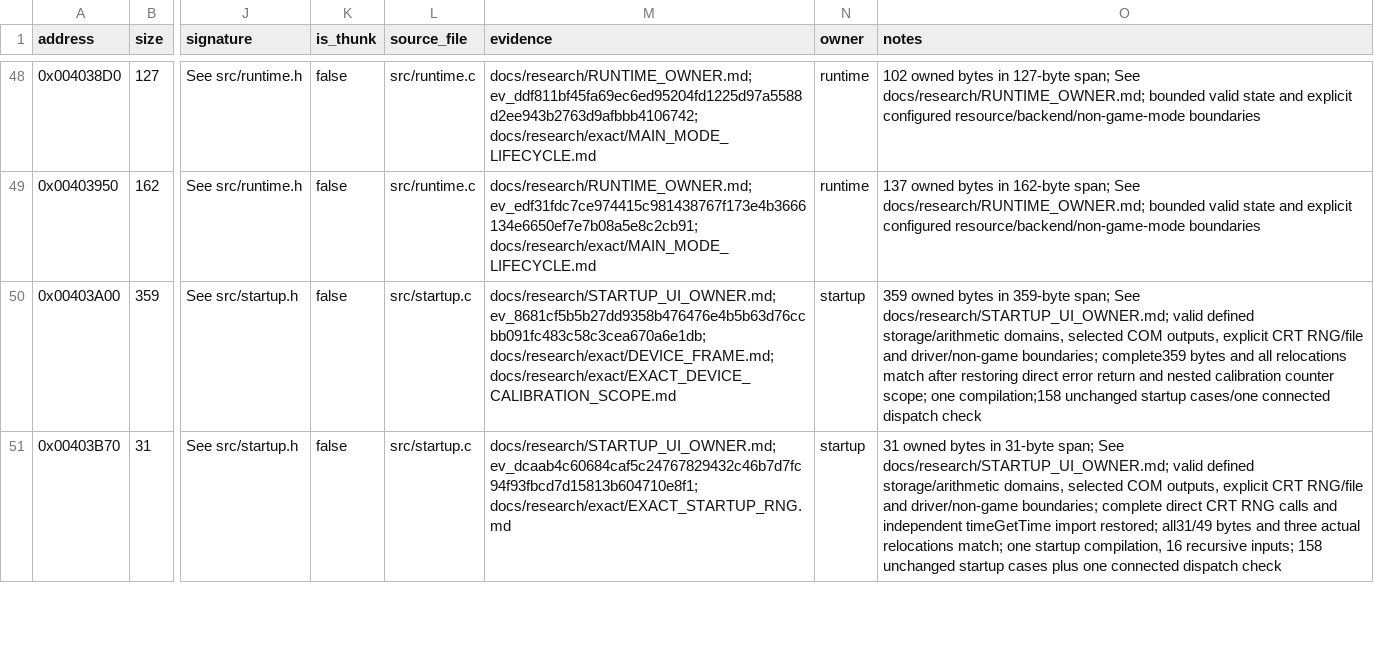
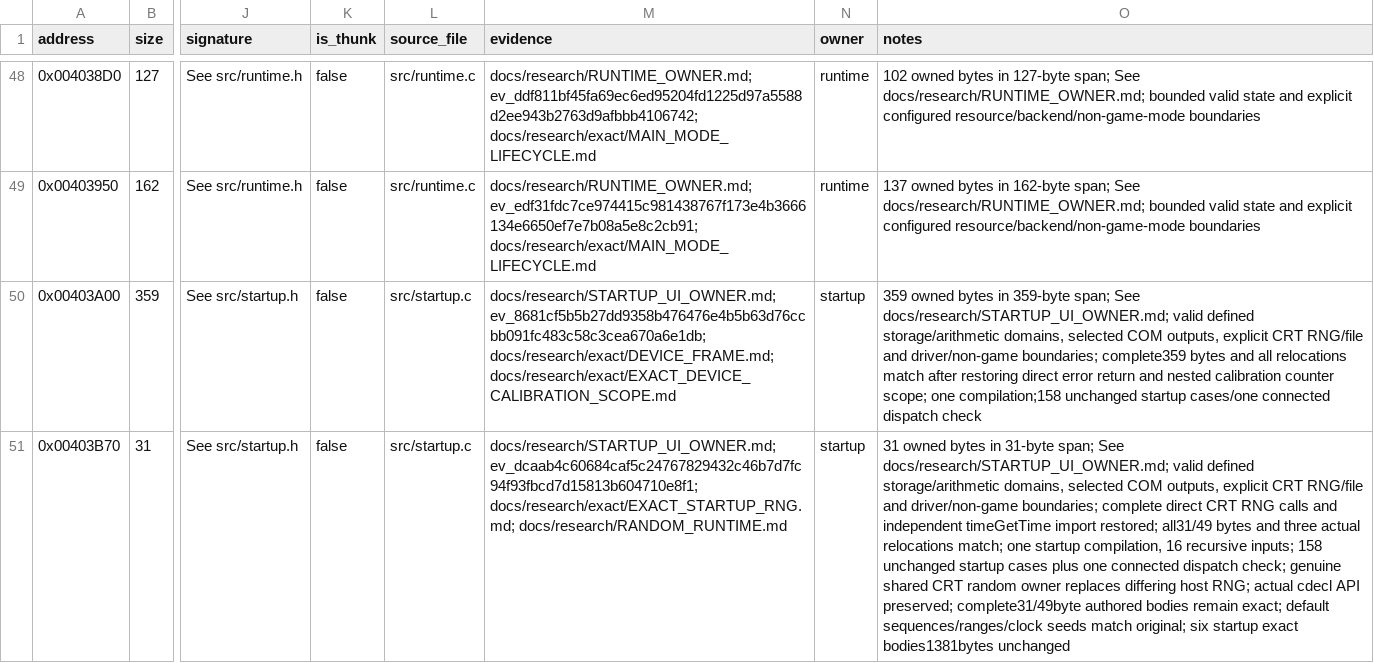
Before and after one commit to N0zoM1z0/dx-ball, a CSV file: config/functions.csv, drawn as a sheet; only a part is shown, gaps mark what is left out; the diff covers the shown part only; the diff names each change by its address in the sheet, - before the commit and + after, or states it on an @@ line.

Commit message:
gpt-6.1-sol: Restore original random state across game builds
Replace differing host rand/srand defaults with the observed single-threaded
32-bit VC4 recurrence, initial state, mask and shift. Keep actual game clock
seeding and signed range behavior shared by native, MinGW and legacy builds.

REA supplies the complete 42-byte next-value body and four-byte initial state;
reused seed/CRT carriers bind 52 original bytes and all three member-index
relocations. Classify two runtime dependencies without extending independent
CRT storage authority or claiming optimized source exactness.

Validate 169 seeds, 2728 direct next calls, 90 actual range calls and eight clock
seeds against unmodified original code; existing startup158+one connected check
passes once. Preserve six startup exact units1381bytes and all206 exact closures.
Rebuild native/MinGW and link two matching VC4 objects with35 unchanged objects.
Retain complete receipts and repair13 cascaded manifest labels by actual offset
without restarting any producer. Deduplicate32 immutable copies, freeing5652480
allocated bytes. Full physical game/audio/campaign and source identity stay open.

```diff
--- a/config/functions.csv
+++ b/config/functions.csv
-M51 (evidence): docs/research/STARTUP_UI_OWNER.md; ev_dcaab4c60684caf5c24767829432c46b7d7fc94f93fbcd7d15813b604710e8f1; docs/research/exact/EXACT_STARTUP_RNG.md
+M51 (evidence): docs/research/STARTUP_UI_OWNER.md; ev_dcaab4c60684caf5c24767829432c46b7d7fc94f93fbcd7d15813b604710e8f1; docs/research/exact/EXACT_STARTUP_RNG.md; docs/research/RANDOM_RUNTIME.md
-O51 (notes): …connected dispatch check
+O51 (notes): …connected dispatch check; genuine shared CRT random owner replaces differing host RNG; actual cdecl API preserved; complete31/49byte authored bodies remain exact; default sequences/ranges/clock seeds match original; six startup exact bodies1381bytes unchanged
```
Also changed, not shown: 20 edited cells elsewhere in this file, config/function-origins.csv, config/implemented.csv, 17 other files.
